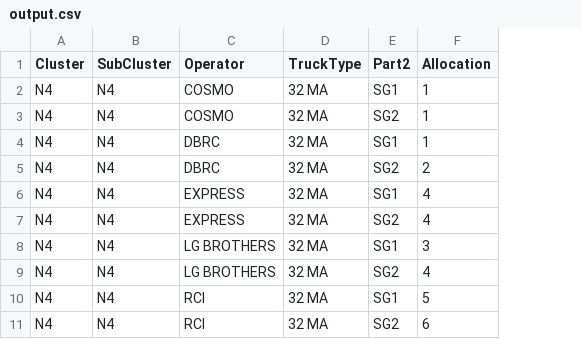
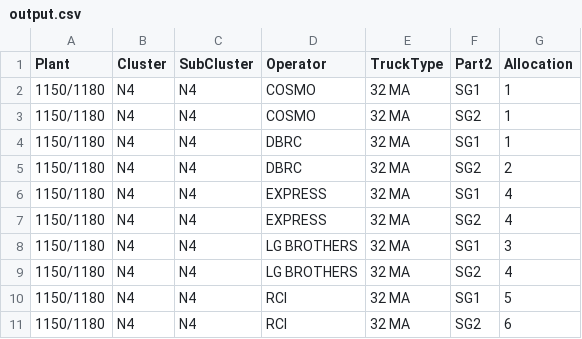
Before and after one commit to darshit-shah/MRF-Model, a CSV file: 20151229205205572/20151229205205572/output.csv, drawn as a sheet; only a part is shown; the diff names each change by its address in the sheet, - before the commit and + after, or states it on an @@ line.

```diff
--- a/20151229205205572/20151229205205572/output.csv
+++ b/20151229205205572/20151229205205572/output.csv
+column A (Plant), rows 2-11: all 1150/1180
```
Also changed, not shown: 20151229205205572/20151229205205572/IndentCountConstraint.csv, 3 other files.
